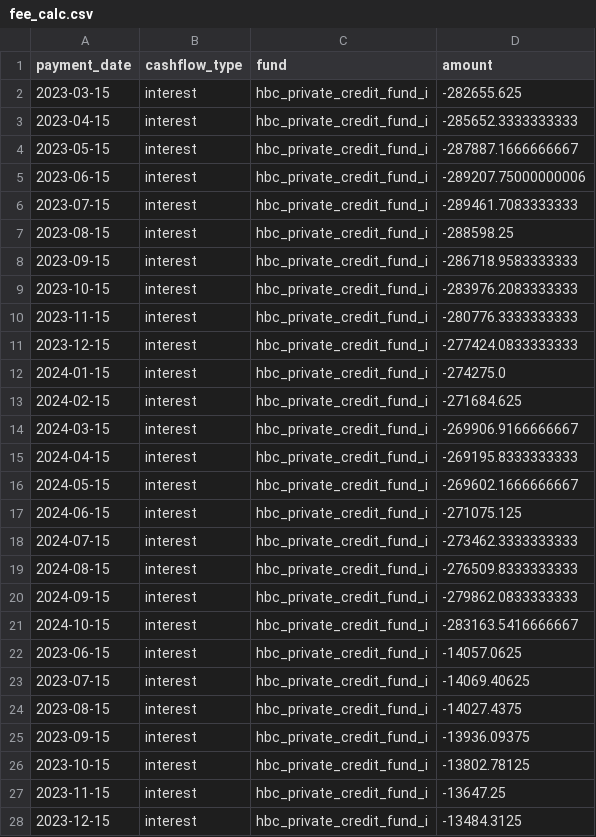
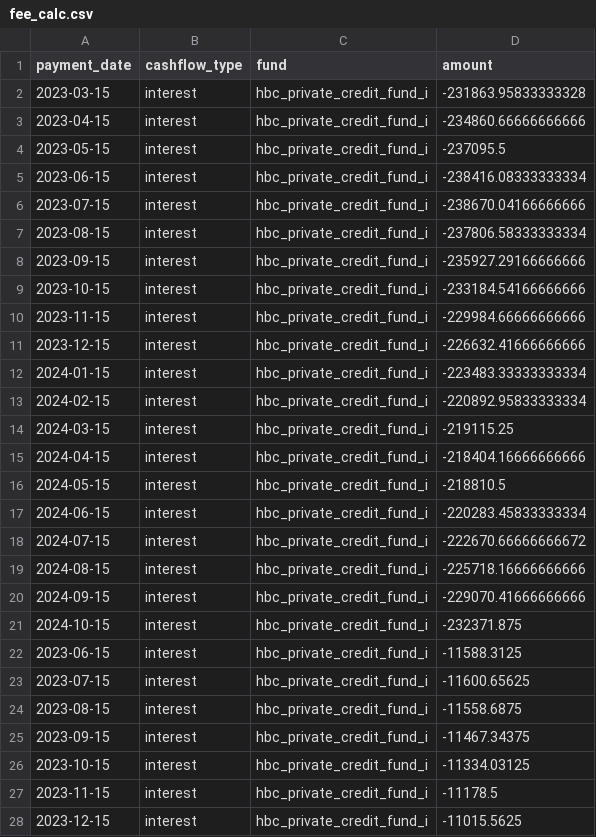
Before and after one commit to zhouyichen30/pc_project, a CSV file: outputs/fund_level/fee_calc.csv, drawn as a sheet; only a part is shown; the diff covers the shown part only.

```diff
--- a/outputs/fund_level/fee_calc.csv
+++ b/outputs/fund_level/fee_calc.csv
@@ -1,28 +1,28 @@
 payment_date,cashflow_type,fund,amount
-2023-03-15,interest,hbc_private_credit_fund_i,-282655.625
-2023-04-15,interest,hbc_private_credit_fund_i,-285652.3333333333
-2023-05-15,interest,hbc_private_credit_fund_i,-287887.1666666667
-2023-06-15,interest,hbc_private_credit_fund_i,-289207.75000000006
-2023-07-15,interest,hbc_private_credit_fund_i,-289461.7083333333
-2023-08-15,interest,hbc_private_credit_fund_i,-288598.25
-2023-09-15,interest,hbc_private_credit_fund_i,-286718.9583333333
-2023-10-15,interest,hbc_private_credit_fund_i,-283976.2083333333
-2023-11-15,interest,hbc_private_credit_fund_i,-280776.3333333333
-2023-12-15,interest,hbc_private_credit_fund_i,-277424.0833333333
-2024-01-15,interest,hbc_private_credit_fund_i,-274275.0
-2024-02-15,interest,hbc_private_credit_fund_i,-271684.625
-2024-03-15,interest,hbc_private_credit_fund_i,-269906.9166666667
-2024-04-15,interest,hbc_private_credit_fund_i,-269195.8333333333
-2024-05-15,interest,hbc_private_credit_fund_i,-269602.1666666667
-2024-06-15,interest,hbc_private_credit_fund_i,-271075.125
-2024-07-15,interest,hbc_private_credit_fund_i,-273462.3333333333
-2024-08-15,interest,hbc_private_credit_fund_i,-276509.8333333333
-2024-09-15,interest,hbc_private_credit_fund_i,-279862.0833333333
-2024-10-15,interest,hbc_private_credit_fund_i,-283163.5416666667
-2023-06-15,interest,hbc_private_credit_fund_i,-14057.0625
-2023-07-15,interest,hbc_private_credit_fund_i,-14069.40625
-2023-08-15,interest,hbc_private_credit_fund_i,-14027.4375
-2023-09-15,interest,hbc_private_credit_fund_i,-13936.09375
-2023-10-15,interest,hbc_private_credit_fund_i,-13802.78125
-2023-11-15,interest,hbc_private_credit_fund_i,-13647.25
-2023-12-15,interest,hbc_private_credit_fund_i,-13484.3125
+2023-03-15,interest,hbc_private_credit_fund_i,-231863.95833333328
+2023-04-15,interest,hbc_private_credit_fund_i,-234860.66666666666
+2023-05-15,interest,hbc_private_credit_fund_i,-237095.5
+2023-06-15,interest,hbc_private_credit_fund_i,-238416.08333333334
+2023-07-15,interest,hbc_private_credit_fund_i,-238670.04166666666
+2023-08-15,interest,hbc_private_credit_fund_i,-237806.58333333334
+2023-09-15,interest,hbc_private_credit_fund_i,-235927.29166666666
+2023-10-15,interest,hbc_private_credit_fund_i,-233184.54166666666
+2023-11-15,interest,hbc_private_credit_fund_i,-229984.66666666666
+2023-12-15,interest,hbc_private_credit_fund_i,-226632.41666666666
+2024-01-15,interest,hbc_private_credit_fund_i,-223483.33333333334
+2024-02-15,interest,hbc_private_credit_fund_i,-220892.95833333334
+2024-03-15,interest,hbc_private_credit_fund_i,-219115.25
+2024-04-15,interest,hbc_private_credit_fund_i,-218404.16666666666
+2024-05-15,interest,hbc_private_credit_fund_i,-218810.5
+2024-06-15,interest,hbc_private_credit_fund_i,-220283.45833333334
+2024-07-15,interest,hbc_private_credit_fund_i,-222670.66666666672
+2024-08-15,interest,hbc_private_credit_fund_i,-225718.16666666666
+2024-09-15,interest,hbc_private_credit_fund_i,-229070.41666666666
+2024-10-15,interest,hbc_private_credit_fund_i,-232371.875
+2023-06-15,interest,hbc_private_credit_fund_i,-11588.3125
+2023-07-15,interest,hbc_private_credit_fund_i,-11600.65625
+2023-08-15,interest,hbc_private_credit_fund_i,-11558.6875
+2023-09-15,interest,hbc_private_credit_fund_i,-11467.34375
+2023-10-15,interest,hbc_private_credit_fund_i,-11334.03125
+2023-11-15,interest,hbc_private_credit_fund_i,-11178.5
+2023-12-15,interest,hbc_private_credit_fund_i,-11015.5625
```
Also changed, not shown: 30 edited cells elsewhere in this file, outputs/cash_master/cleanned_cashflow_master.csv, outputs/cash_master/cleanned_cashflow_master_fund_added.csv, 5 other files.
